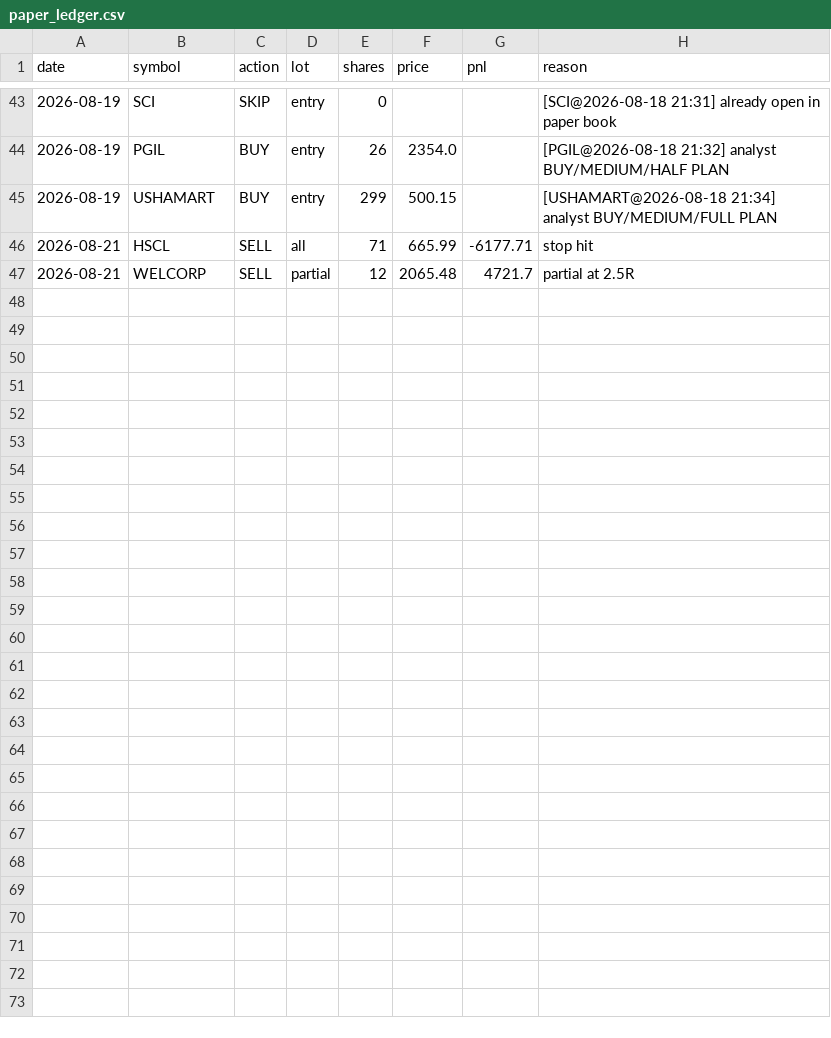
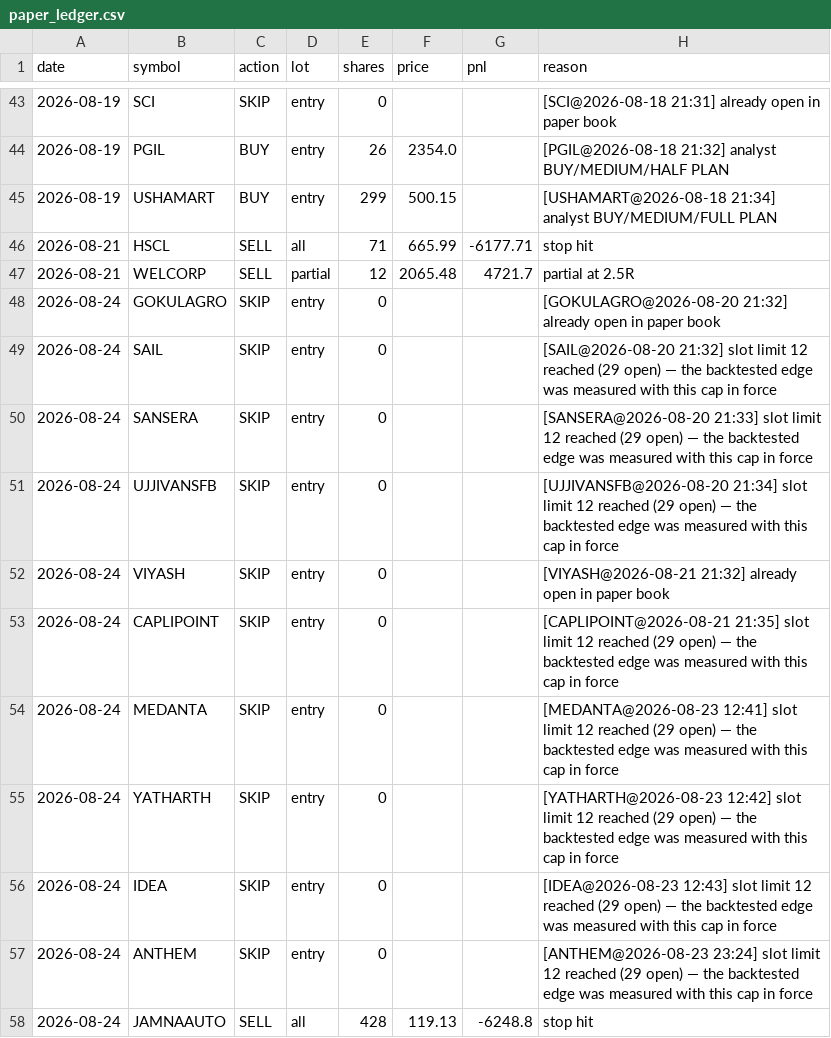
Before and after one commit to kartikeyaav/Golden-Stock, a CSV file: multibagger_screener/multibagger_screener/journal/paper_ledger.csv, drawn as a sheet; only a part is shown, gaps mark what is left out.

```diff
--- a/multibagger_screener/multibagger_screener/journal/paper_ledger.csv
+++ b/multibagger_screener/multibagger_screener/journal/paper_ledger.csv
@@ -47 +47,12 @@ date,symbol,action,lot,shares,price,pnl,reason
 2026-08-21,WELCORP,SELL,partial,12,2065.48,4721.7,partial at 2.5R
+2026-08-24,GOKULAGRO,SKIP,entry,0,,,[GOKULAGRO@2026-08-20 21:32] already open in paper book
+2026-08-24,SAIL,SKIP,entry,0,,,[SAIL@2026-08-20 21:32] slot limit 12 reached (29 open) — the backtested edge was measured with this cap in force
+2026-08-24,SANSERA,SKIP,entry,0,,,[SANSERA@2026-08-20 21:33] slot limit 12 reached (29 open) — the backtested edge was measured with this cap in force
+2026-08-24,UJJIVANSFB,SKIP,entry,0,,,[UJJIVANSFB@2026-08-20 21:34] slot limit 12 reached (29 open) — the backtested edge was measured with this cap in force
+2026-08-24,VIYASH,SKIP,entry,0,,,[VIYASH@2026-08-21 21:32] already open in paper book
+2026-08-24,CAPLIPOINT,SKIP,entry,0,,,[CAPLIPOINT@2026-08-21 21:35] slot limit 12 reached (29 open) — the backtested edge was measured with this cap in force
+2026-08-24,MEDANTA,SKIP,entry,0,,,[MEDANTA@2026-08-23 12:41] slot limit 12 reached (29 open) — the backtested edge was measured with this cap in force
+2026-08-24,YATHARTH,SKIP,entry,0,,,[YATHARTH@2026-08-23 12:42] slot limit 12 reached (29 open) — the backtested edge was measured with this cap in force
+2026-08-24,IDEA,SKIP,entry,0,,,[IDEA@2026-08-23 12:43] slot limit 12 reached (29 open) — the backtested edge was measured with this cap in force
+2026-08-24,ANTHEM,SKIP,entry,0,,,[ANTHEM@2026-08-23 23:24] slot limit 12 reached (29 open) — the backtested edge was measured with this cap in force
+2026-08-24,JAMNAAUTO,SELL,all,428,119.13,-6248.8,stop hit
```
Also changed, not shown: multibagger_screener/multibagger_screener/journal/entry_signals.csv, multibagger_screener/multibagger_screener/journal/journal_outcomes.csv, 16 other files.
